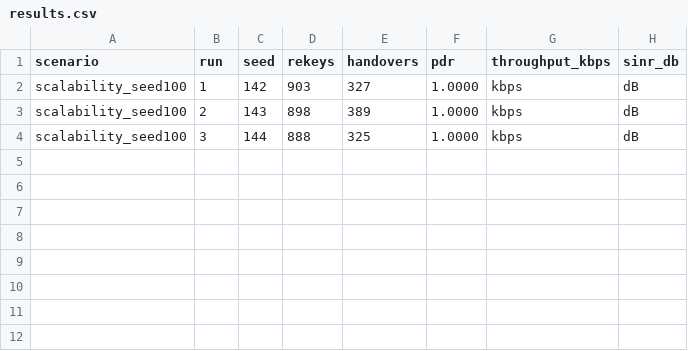
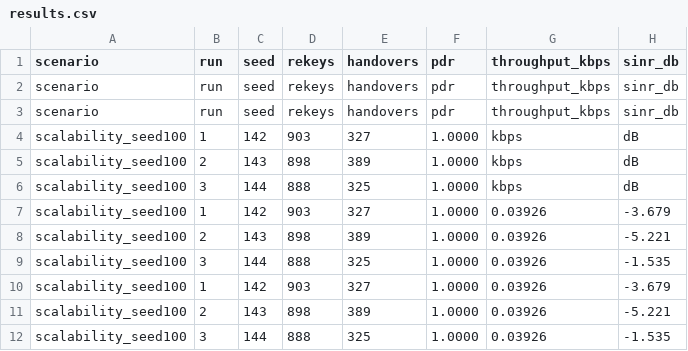
Before and after one commit to uditnagar2003/ns3-uav-key-management, a CSV file: scratch/uav-secure-fanet/output/scenarios/scalability_seed100/results.csv, drawn as a sheet.

```diff
--- a/scratch/uav-secure-fanet/output/scenarios/scalability_seed100/results.csv
+++ b/scratch/uav-secure-fanet/output/scenarios/scalability_seed100/results.csv
@@ -1,2 +1,4 @@
 scenario,run,seed,rekeys,handovers,pdr,throughput_kbps,sinr_db
+scenario,run,seed,rekeys,handovers,pdr,throughput_kbps,sinr_db
+scenario,run,seed,rekeys,handovers,pdr,throughput_kbps,sinr_db
 scalability_seed100,1,142,903,327,1.0000,kbps,dB
@@ -4 +6,7 @@ scalability_seed100,2,143,898,389,1.0000,kbps,dB
 scalability_seed100,3,144,888,325,1.0000,kbps,dB
+scalability_seed100,1,142,903,327,1.0000,0.03926,-3.679
+scalability_seed100,2,143,898,389,1.0000,0.03926,-5.221
+scalability_seed100,3,144,888,325,1.0000,0.03926,-1.535
+scalability_seed100,1,142,903,327,1.0000,0.03926,-3.679
+scalability_seed100,2,143,898,389,1.0000,0.03926,-5.221
+scalability_seed100,3,144,888,325,1.0000,0.03926,-1.535
```
Also changed, not shown: scratch/uav-secure-fanet/output/scenarios/denied_environment/results.csv, scratch/uav-secure-fanet/output/scenarios/scalability_seed0/results.csv, 5 other files.
